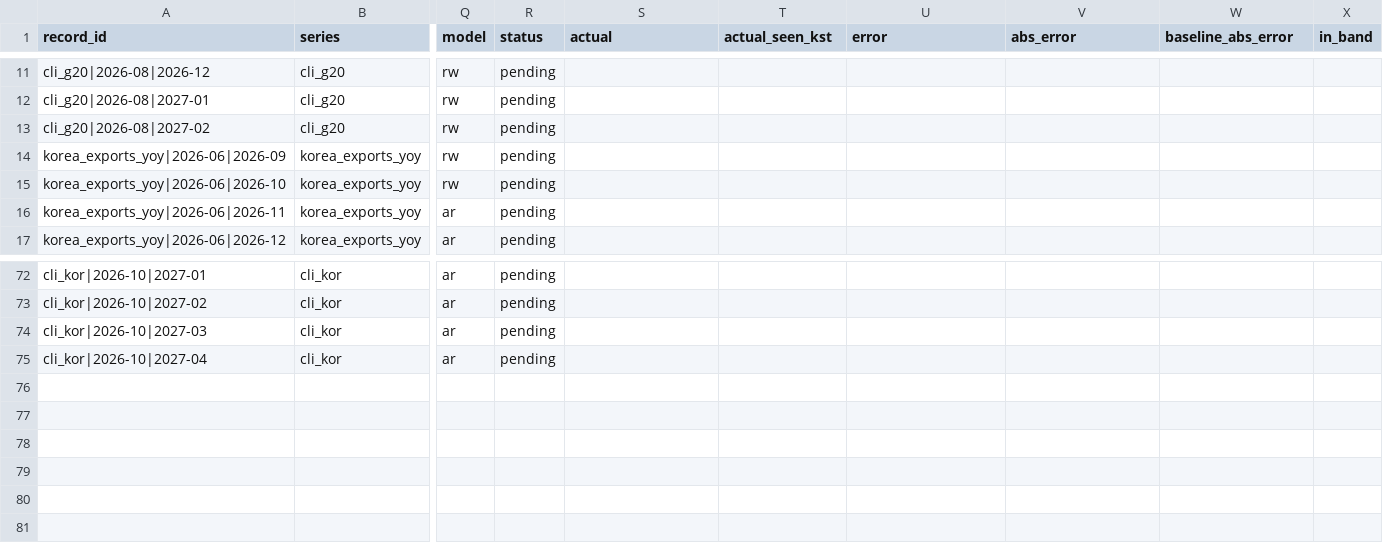
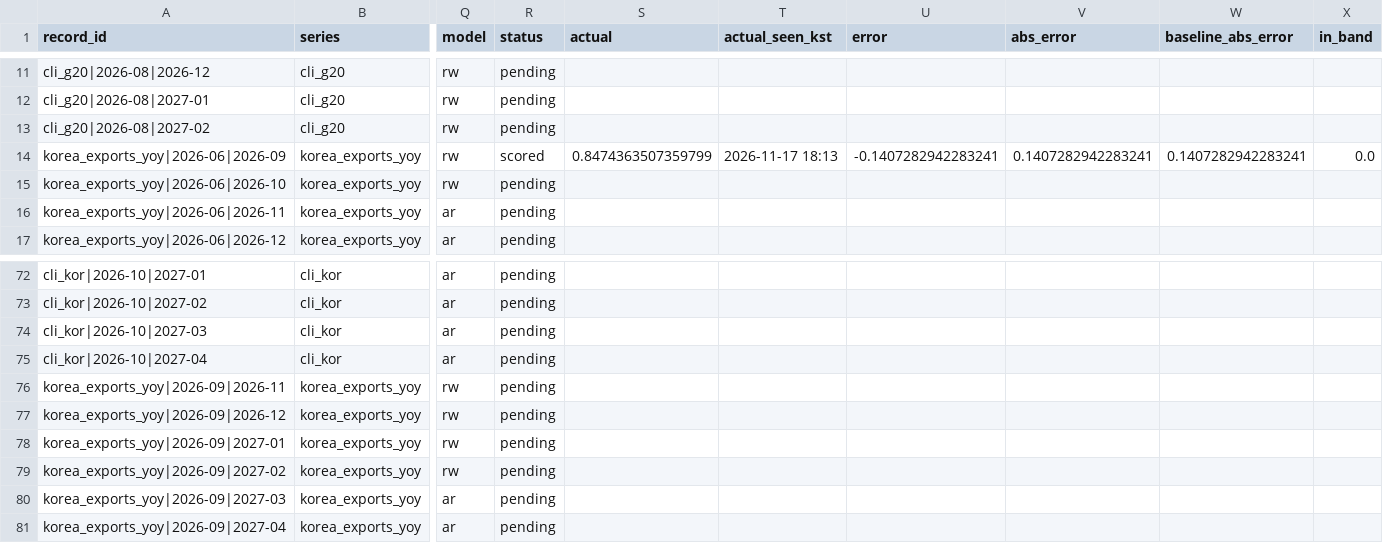
Before and after one commit to namyikim/predict_stock, a CSV file: forecast_history/samsung/outlook_log.csv, drawn as a sheet; only a part is shown, gaps mark what is left out; rows hold the shown columns only; the diff names each change by its address in the sheet, - before the commit and + after, or states it on an @@ line.

```diff
--- a/forecast_history/samsung/outlook_log.csv
+++ b/forecast_history/samsung/outlook_log.csv
-R14 (status): pending
+R14 (status): scored
-S14 (actual): (empty)
+S14 (actual): 0.8474363507359799
-T14 (actual_seen_kst): (empty)
+T14 (actual_seen_kst): 2026-11-17 18:13
-U14 (error): (empty)
+U14 (error): -0.1407282942283241
-V14 (abs_error): (empty)
+V14 (abs_error): 0.1407282942283241
-W14 (baseline_abs_error): (empty)
+W14 (baseline_abs_error): 0.1407282942283241
-X14 (in_band): (empty)
+X14 (in_band): 0.0
+row 76: korea_exports_yoy|2026-09|2026-11 | korea_exports_yoy | rw | pending
+row 77: korea_exports_yoy|2026-09|2026-12 | korea_exports_yoy | rw | pending
+row 78: korea_exports_yoy|2026-09|2027-01 | korea_exports_yoy | rw | pending
+row 79: korea_exports_yoy|2026-09|2027-02 | korea_exports_yoy | rw | pending
+row 80: korea_exports_yoy|2026-09|2027-03 | korea_exports_yoy | ar | pending
+row 81: korea_exports_yoy|2026-09|2027-04 | korea_exports_yoy | ar | pending
```
Also changed, not shown: 2 other files.
